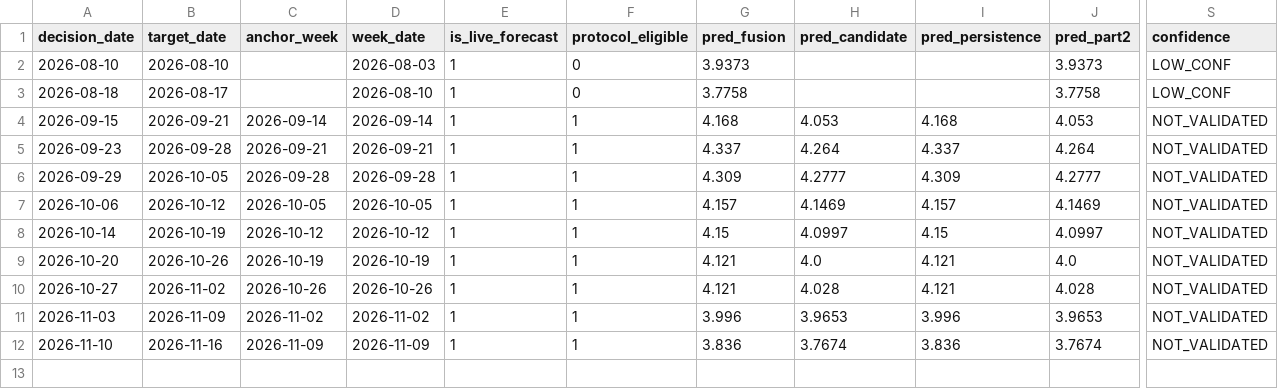
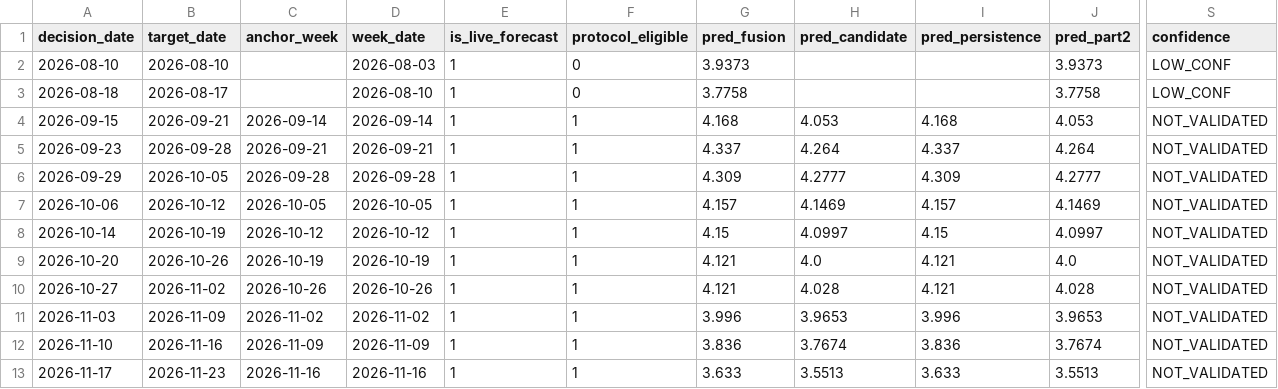
Before and after one commit to salemmorelli1/Weekly-U.S.-Gas-Prices, a CSV file: artifacts_part3/prediction_log.csv, drawn as a sheet; only a part is shown, gaps mark what is left out; rows hold the shown columns only; the diff names each change by its address in the sheet, - before the commit and + after, or states it on an @@ line.

```diff
--- a/artifacts_part3/prediction_log.csv
+++ b/artifacts_part3/prediction_log.csv
+row 13: 2026-11-17 | 2026-11-23 | 2026-11-16 | 2026-11-16 | 1 | 1 | 3.633 | 3.5513 | 3.633 | 3.5513 | NOT_VALIDATED
```
Also changed, not shown: artifacts_part2/gas_forecast_tape.csv, artifacts_part2/gas_oof_predictions.csv, 23 other files.
